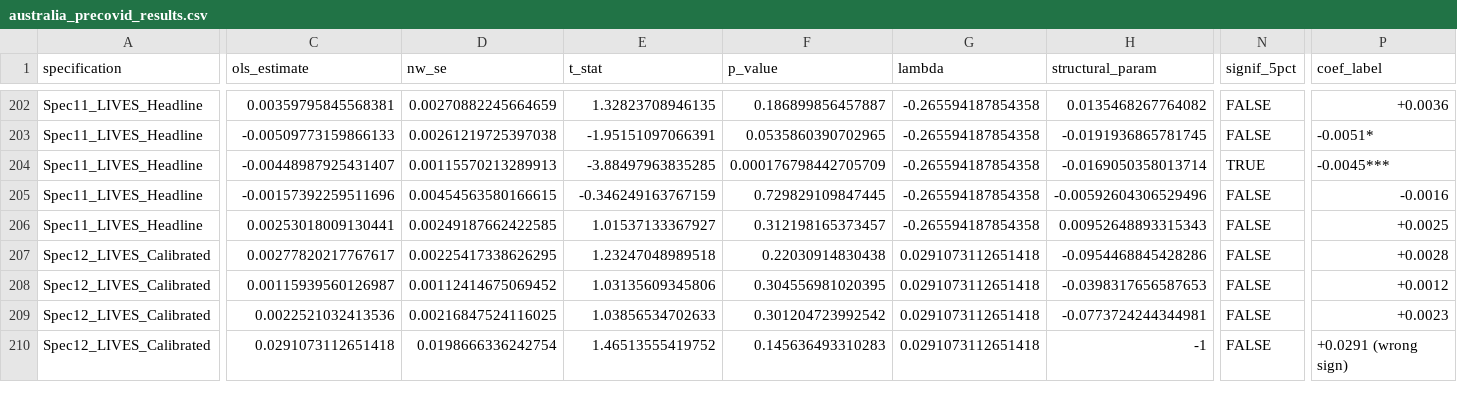
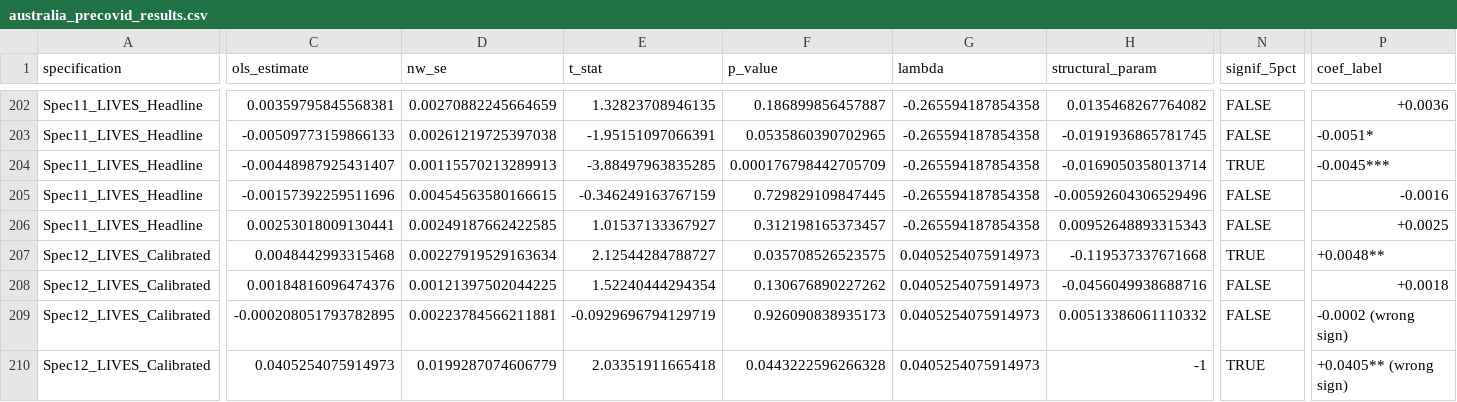
Before and after one commit to DavidAStephan/ConsModelling, a CSV file: Australia/outputs/australia_precovid_results.csv, drawn as a sheet; only a part is shown, gaps mark what is left out; the diff covers the shown part only; the diff names each change by its address in the sheet, - before the commit and + after, or states it on an @@ line.

```diff
--- a/Australia/outputs/australia_precovid_results.csv
+++ b/Australia/outputs/australia_precovid_results.csv
-C207 (ols_estimate): 0.00277820217767617
+C207 (ols_estimate): 0.0048442993315468
-D207 (nw_se): 0.00225417338626295
+D207 (nw_se): 0.00227919529163634
-E207 (t_stat): 1.23247048989518
+E207 (t_stat): 2.12544284788727
-F207 (p_value): 0.22030914830438
+F207 (p_value): 0.035708526523575
-G207:G210 (lambda): 0.0291073112651418
+G207:G210 (lambda): 0.0405254075914973
-H207 (structural_param): -0.0954468845428286
+H207 (structural_param): -0.119537337671668
-N207 (signif_5pct): FALSE
+N207 (signif_5pct): TRUE
-P207 (coef_label): +0.0028
+P207 (coef_label): +0.0048**
-C208 (ols_estimate): 0.00115939560126987
+C208 (ols_estimate): 0.00184816096474376
-D208 (nw_se): 0.00112414675069452
+D208 (nw_se): 0.00121397502044225
-E208 (t_stat): 1.03135609345806
+E208 (t_stat): 1.52240444294354
-F208 (p_value): 0.304556981020395
+F208 (p_value): 0.130676890227262
-H208 (structural_param): -0.0398317656587653
+H208 (structural_param): -0.0456049938688716
-P208 (coef_label): +0.0012
+P208 (coef_label): +0.0018
-C209 (ols_estimate): 0.0022521032413536
+C209 (ols_estimate): -0.000208051793782895
-D209 (nw_se): 0.00216847524116025
+D209 (nw_se): 0.00223784566211881
-E209 (t_stat): 1.03856534702633
+E209 (t_stat): -0.0929696794129719
-F209 (p_value): 0.301204723992542
+F209 (p_value): 0.926090838935173
-H209 (structural_param): -0.0773724244344981
+H209 (structural_param): 0.00513386061110332
-P209 (coef_label): +0.0023
+P209 (coef_label): -0.0002 (wrong sign)
-C210 (ols_estimate): 0.0291073112651418
+C210 (ols_estimate): 0.0405254075914973
-D210 (nw_se): 0.0198666336242754
+D210 (nw_se): 0.0199287074606779
-E210 (t_stat): 1.46513555419752
+E210 (t_stat): 2.03351911665418
-F210 (p_value): 0.145636493310283
+F210 (p_value): 0.0443222596266328
-N210 (signif_5pct): FALSE
+N210 (signif_5pct): TRUE
-P210 (coef_label): +0.0291 (wrong sign)
+P210 (coef_label): +0.0405** (wrong sign)
```
Also changed, not shown: 145 edited cells elsewhere in this file, Australia/outputs/australia_all_results.csv, Australia/outputs/australia_iv_diagnostics_spec11.csv, 16 other files.
